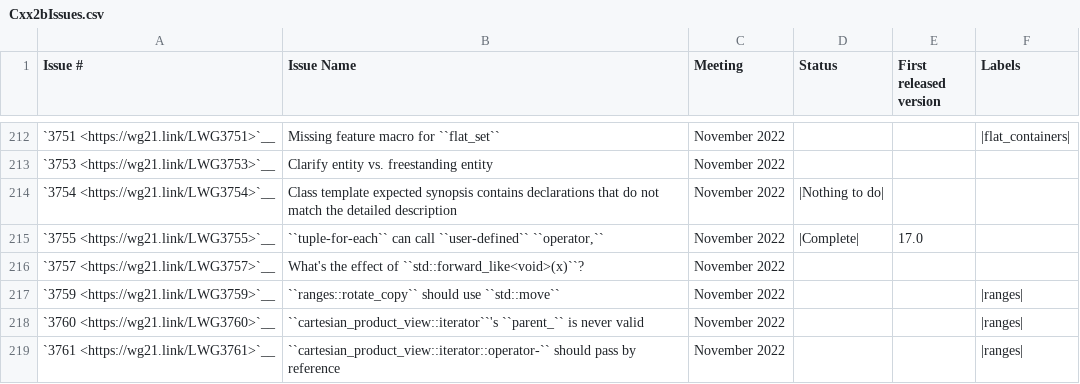
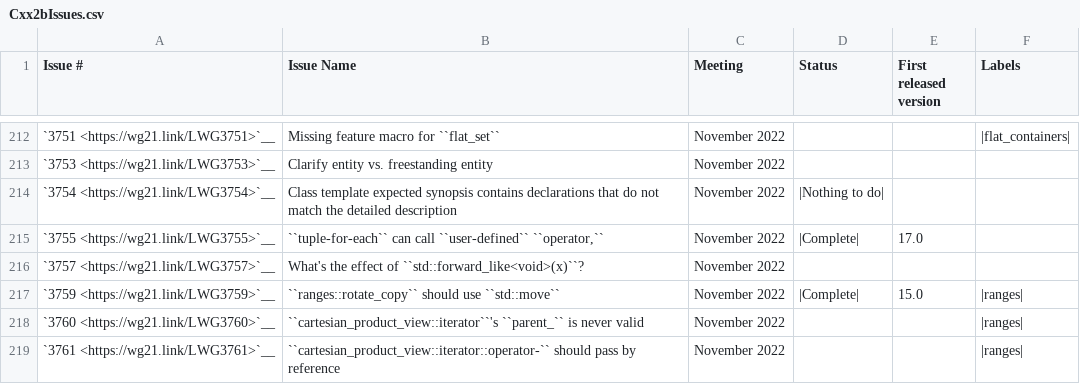
Before and after one commit to jove-decompiler/llvm-project, a CSV file: libcxx/docs/Status/Cxx2bIssues.csv, drawn as a sheet; only a part is shown, gaps mark what is left out.

Commit message:
[libc++][ranges] Addresses LWG3759
  LWG3759 ranges::rotate_copy should use std::move

This has been one in the initial version (D127211).

Reviewed By: #libc, ldionne

Differential Revision: https://reviews.llvm.org/D142813

```diff
--- a/libcxx/docs/Status/Cxx2bIssues.csv
+++ b/libcxx/docs/Status/Cxx2bIssues.csv
@@ -216,3 +216,3 @@
 "`3757 <https://wg21.link/LWG3757>`__","What's the effect of ``std::forward_like<void>(x)``?", "November 2022","","",""
-"`3759 <https://wg21.link/LWG3759>`__","``ranges::rotate_copy`` should use ``std::move``", "November 2022","","","|ranges|"
+"`3759 <https://wg21.link/LWG3759>`__","``ranges::rotate_copy`` should use ``std::move``", "November 2022","|Complete|","15.0","|ranges|"
 "`3760 <https://wg21.link/LWG3760>`__","``cartesian_product_view::iterator``'s ``parent_`` is never valid", "November 2022","","","|ranges|"
```
